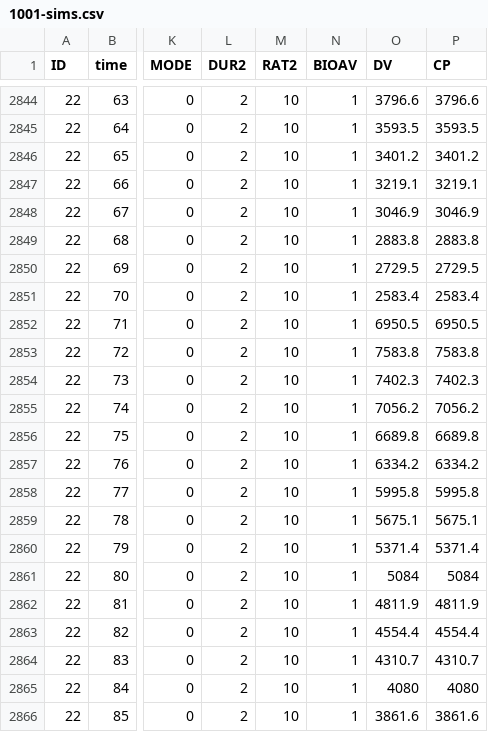
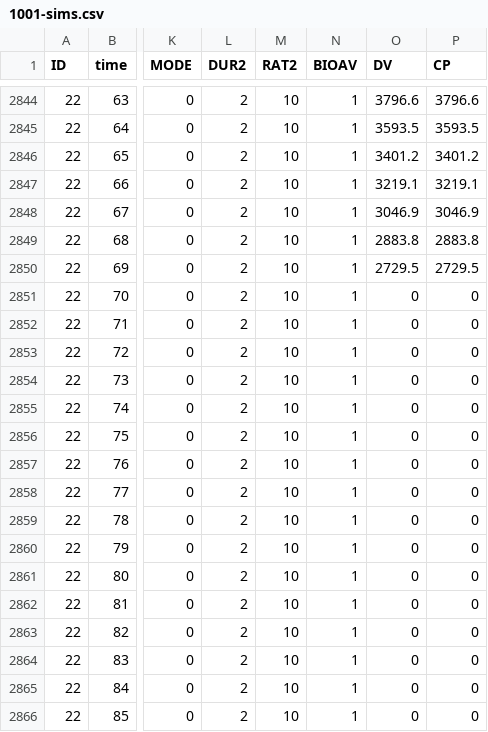
Before and after one commit to mrgsolve/nmtests, a CSV file: dosing/results/1001-sims.csv, drawn as a sheet; only a part is shown, gaps mark what is left out; the diff covers the shown part only; the diff names each change by its address in the sheet, - before the commit and + after, or states it on an @@ line.

```diff
--- a/dosing/results/1001-sims.csv
+++ b/dosing/results/1001-sims.csv
-O2851 (DV): 2583.4
+O2851 (DV): 0
-P2851 (CP): 2583.4
+P2851 (CP): 0
-O2852 (DV): 6950.5
+O2852 (DV): 0
-P2852 (CP): 6950.5
+P2852 (CP): 0
-O2853 (DV): 7583.8
+O2853 (DV): 0
-P2853 (CP): 7583.8
+P2853 (CP): 0
-O2854 (DV): 7402.3
+O2854 (DV): 0
-P2854 (CP): 7402.3
+P2854 (CP): 0
-O2855 (DV): 7056.2
+O2855 (DV): 0
-P2855 (CP): 7056.2
+P2855 (CP): 0
-O2856 (DV): 6689.8
+O2856 (DV): 0
-P2856 (CP): 6689.8
+P2856 (CP): 0
-O2857 (DV): 6334.2
+O2857 (DV): 0
-P2857 (CP): 6334.2
+P2857 (CP): 0
-O2858 (DV): 5995.8
+O2858 (DV): 0
-P2858 (CP): 5995.8
+P2858 (CP): 0
-O2859 (DV): 5675.1
+O2859 (DV): 0
-P2859 (CP): 5675.1
+P2859 (CP): 0
-O2860 (DV): 5371.4
+O2860 (DV): 0
-P2860 (CP): 5371.4
+P2860 (CP): 0
-O2861 (DV): 5084
+O2861 (DV): 0
-P2861 (CP): 5084
+P2861 (CP): 0
-O2862 (DV): 4811.9
+O2862 (DV): 0
-P2862 (CP): 4811.9
+P2862 (CP): 0
-O2863 (DV): 4554.4
+O2863 (DV): 0
-P2863 (CP): 4554.4
+P2863 (CP): 0
-O2864 (DV): 4310.7
+O2864 (DV): 0
-P2864 (CP): 4310.7
+P2864 (CP): 0
-O2865 (DV): 4080
+O2865 (DV): 0
-P2865 (CP): 4080
+P2865 (CP): 0
-O2866 (DV): 3861.6
+O2866 (DV): 0
-P2866 (CP): 3861.6
+P2866 (CP): 0
```
Also changed, not shown: 141 edited cells elsewhere in this file, dosing/data/1001.csv, dosing/results/1001.csv, 10 other files.
